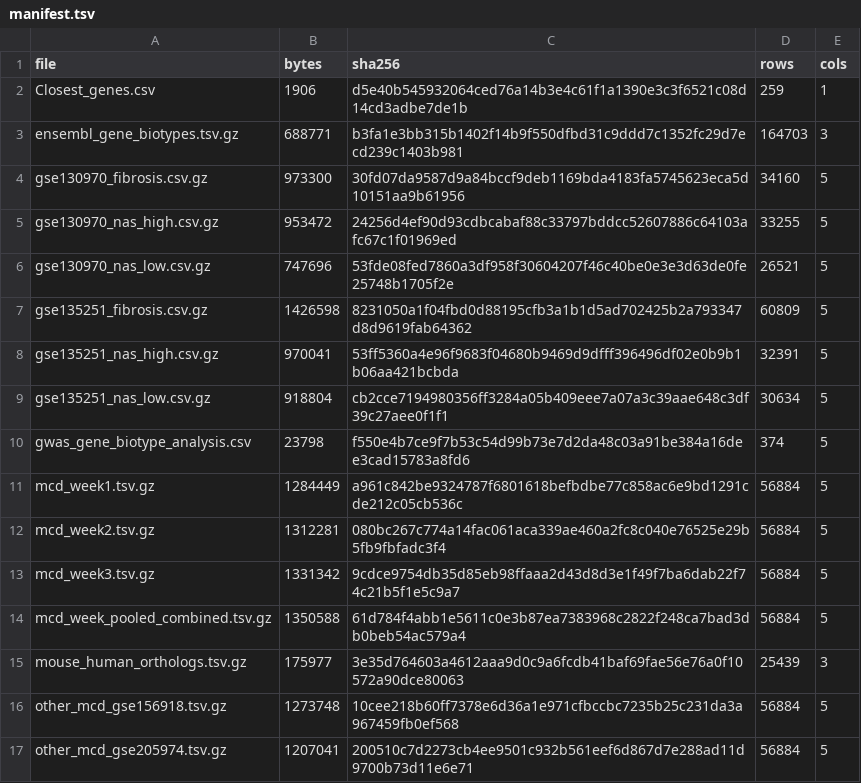
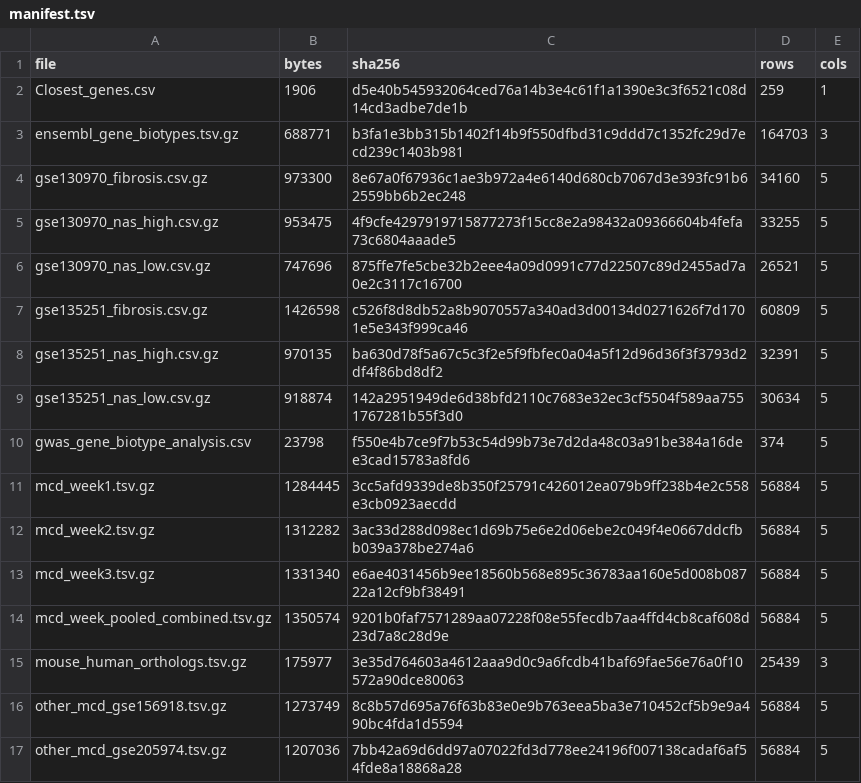
Before and after one commit to jameshyojaelee/MASLD-RNA-seq-Explorer, a TSV file: data/manifest.tsv, drawn as a sheet.

```diff
--- a/data/manifest.tsv
+++ b/data/manifest.tsv
@@ -3,15 +3,15 @@ Closest_genes.csv	1906	d5e40b545932064ced76a14b3e4c61f1a1390e3c3f6521c08d14cd3ad
 ensembl_gene_biotypes.tsv.gz	688771	b3fa1e3bb315b1402f14b9f550dfbd31c9ddd7c1352fc29d7ecd239c1403b981	164703	3
-gse130970_fibrosis.csv.gz	973300	30fd07da9587d9a84bccf9deb1169bda4183fa5745623eca5d10151aa9b61956	34160	5
-gse130970_nas_high.csv.gz	953472	24256d4ef90d93cdbcabaf88c33797bddcc52607886c64103afc67c1f01969ed	33255	5
-gse130970_nas_low.csv.gz	747696	53fde08fed7860a3df958f30604207f46c40be0e3e3d63de0fe25748b1705f2e	26521	5
-gse135251_fibrosis.csv.gz	1426598	8231050a1f04fbd0d88195cfb3a1b1d5ad702425b2a793347d8d9619fab64362	60809	5
-gse135251_nas_high.csv.gz	970041	53ff5360a4e96f9683f04680b9469d9dfff396496df02e0b9b1b06aa421bcbda	32391	5
-gse135251_nas_low.csv.gz	918804	cb2cce7194980356ff3284a05b409eee7a07a3c39aae648c3df39c27aee0f1f1	30634	5
+gse130970_fibrosis.csv.gz	973300	8e67a0f67936c1ae3b972a4e6140d680cb7067d3e393fc91b62559bb6b2ec248	34160	5
+gse130970_nas_high.csv.gz	953475	4f9cfe4297919715877273f15cc8e2a98432a09366604b4fefa73c6804aaade5	33255	5
+gse130970_nas_low.csv.gz	747696	875ffe7fe5cbe32b2eee4a09d0991c77d22507c89d2455ad7a0e2c3117c16700	26521	5
+gse135251_fibrosis.csv.gz	1426598	c526f8d8db52a8b9070557a340ad3d00134d0271626f7d1701e5e343f999ca46	60809	5
+gse135251_nas_high.csv.gz	970135	ba630d78f5a67c5c3f2e5f9fbfec0a04a5f12d96d36f3f3793d2df4f86bd8df2	32391	5
+gse135251_nas_low.csv.gz	918874	142a2951949de6d38bfd2110c7683e32ec3cf5504f589aa7551767281b55f3d0	30634	5
 gwas_gene_biotype_analysis.csv	23798	f550e4b7ce9f7b53c54d99b73e7d2da48c03a91be384a16dee3cad15783a8fd6	374	5
-mcd_week1.tsv.gz	1284449	a961c842be9324787f6801618befbdbe77c858ac6e9bd1291cde212c05cb536c	56884	5
-mcd_week2.tsv.gz	1312281	080bc267c774a14fac061aca339ae460a2fc8c040e76525e29b5fb9fbfadc3f4	56884	5
-mcd_week3.tsv.gz	1331342	9cdce9754db35d85eb98ffaaa2d43d8d3e1f49f7ba6dab22f74c21b5f1e5c9a7	56884	5
-mcd_week_pooled_combined.tsv.gz	1350588	61d784f4abb1e5611c0e3b87ea7383968c2822f248ca7bad3db0beb54ac579a4	56884	5
+mcd_week1.tsv.gz	1284445	3cc5afd9339de8b350f25791c426012ea079b9ff238b4e2c558e3cb0923aecdd	56884	5
+mcd_week2.tsv.gz	1312282	3ac33d288d098ec1d69b75e6e2d06ebe2c049f4e0667ddcfbb039a378be274a6	56884	5
+mcd_week3.tsv.gz	1331340	e6ae4031456b9ee18560b568e895c36783aa160e5d008b08722a12cf9bf38491	56884	5
+mcd_week_pooled_combined.tsv.gz	1350574	9201b0faf7571289aa07228f08e55fecdb7aa4ffd4cb8caf608d23d7a8c28d9e	56884	5
 mouse_human_orthologs.tsv.gz	175977	3e35d764603a4612aaa9d0c9a6fcdb41baf69fae56e76a0f10572a90dce80063	25439	3
-other_mcd_gse156918.tsv.gz	1273748	10cee218b60ff7378e6d36a1e971cfbccbc7235b25c231da3a967459fb0ef568	56884	5
-other_mcd_gse205974.tsv.gz	1207041	200510c7d2273cb4ee9501c932b561eef6d867d7e288ad11d9700b73d11e6e71	56884	5
+other_mcd_gse156918.tsv.gz	1273749	8c8b57d695a76f63b83e0e9b763eea5ba3e710452cf5b9e9a490bc4fda1d5594	56884	5
+other_mcd_gse205974.tsv.gz	1207036	7bb42a69d6dd97a07022fd3d778ee24196f007138cadaf6af54fde8a18868a28	56884	5
```
Also changed, not shown: 12 other files.
